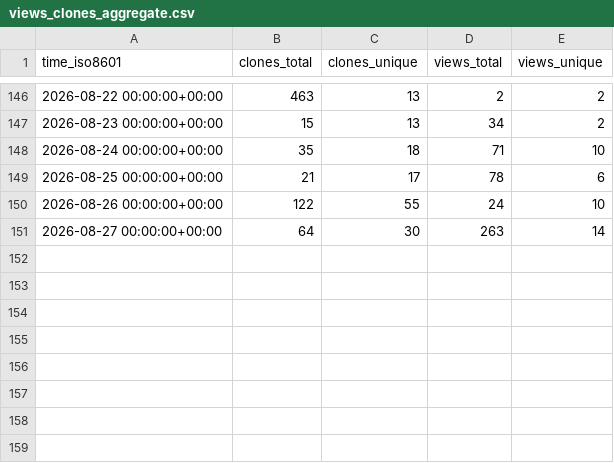
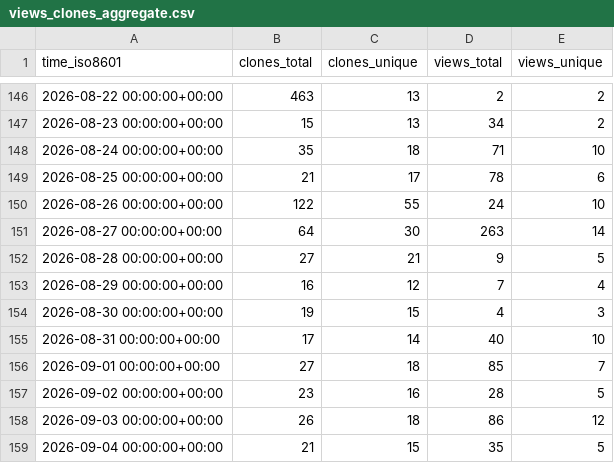
Before and after one commit to eth-cscs/cscs-reframe-tests, a CSV file: eth-cscs/cscs-reframe-tests/ghrs-data/views_clones_aggregate.csv, drawn as a sheet; only a part is shown, gaps mark what is left out; the diff names each change by its address in the sheet, - before the commit and + after, or states it on an @@ line.

```diff
--- a/eth-cscs/cscs-reframe-tests/ghrs-data/views_clones_aggregate.csv
+++ b/eth-cscs/cscs-reframe-tests/ghrs-data/views_clones_aggregate.csv
+row 152: 2026-08-28 00:00:00+00:00 | 27 | 21 | 9 | 5
+row 153: 2026-08-29 00:00:00+00:00 | 16 | 12 | 7 | 4
+row 154: 2026-08-30 00:00:00+00:00 | 19 | 15 | 4 | 3
+row 155: 2026-08-31 00:00:00+00:00 | 17 | 14 | 40 | 10
+row 156: 2026-09-01 00:00:00+00:00 | 27 | 18 | 85 | 7
+row 157: 2026-09-02 00:00:00+00:00 | 23 | 16 | 28 | 5
+row 158: 2026-09-03 00:00:00+00:00 | 26 | 18 | 86 | 12
+row 159: 2026-09-04 00:00:00+00:00 | 21 | 15 | 35 | 5
```
Also changed, not shown: 1 other file.
